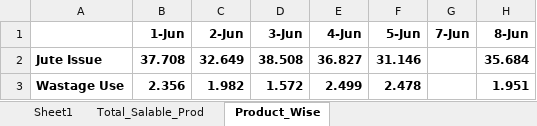
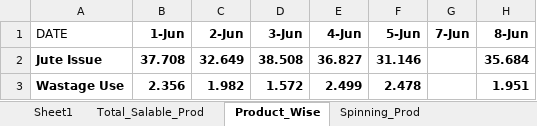
Before and after one commit to cilamartyaitho/Production_Filter, an Excel workbook: data/Production_Filled_June.xlsx, sheet Product_Wise, drawn as a sheet; only a part is shown; values as stored, in another font and other column widths than the file's, no borders; charts and pictures not drawn; the diff names each change by its address in the sheet, - before the commit and + after, or states it on an @@ line.

```diff
--- a/data/Production_Filled_June.xlsx (sheet Product_Wise)
+++ b/data/Production_Filled_June.xlsx (sheet Product_Wise)
+sheet tab: Spinning_Prod
-A1: (empty)
+A1: DATE
```
Also changed, not shown: other sheet tabs, data/Production_Filled_April.xlsx, data/Production_Filled_August.xlsx, 9 other files.
